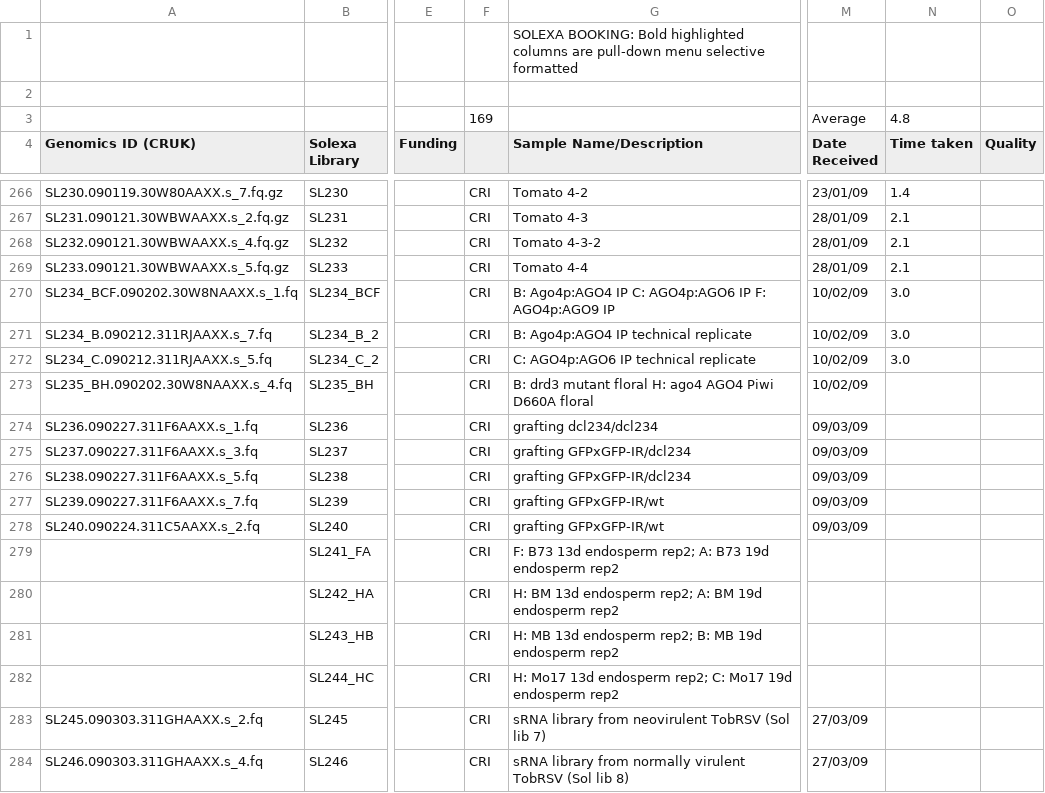
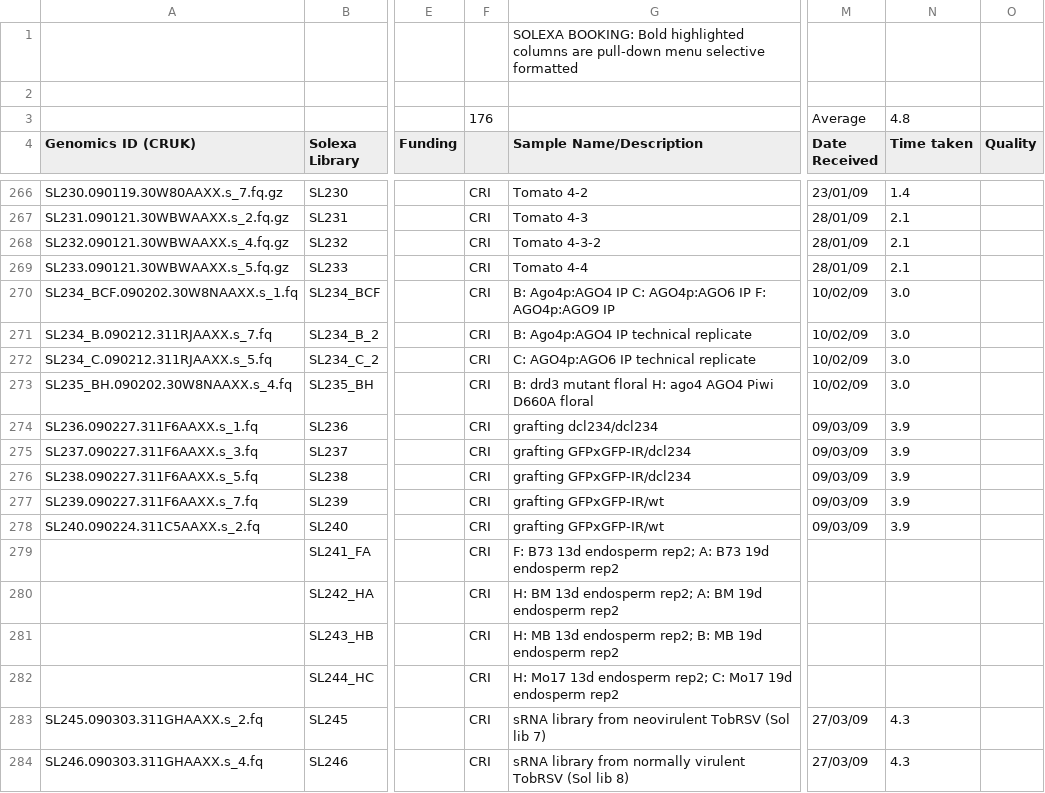
Before and after one commit to kimrutherford/bio-chado-view, a CSV file: etc/SOLEXA_BOOKINGS.csv, drawn as a sheet; only a part is shown, gaps mark what is left out; the diff covers the shown part only; the diff names each change by its address in the sheet, - before the commit and + after, or states it on an @@ line.

Commit message:
Update of spreadsheet.
git-svn-id: file:///data/subversion/smallrna/pipeline/trunk@530 721a6f05-5756-4a90-b3fc-8e2b6c5fda0e

```diff
--- a/etc/SOLEXA_BOOKINGS.csv
+++ b/etc/SOLEXA_BOOKINGS.csv
-F3: 169
+F3: 176
-N273 (Time taken): (empty)
+N273 (Time taken): 3.0
-N274:N278 (Time taken): (empty)
+N274:N278 (Time taken): 3.9
-N283:N284 (Time taken): (empty)
+N283:N284 (Time taken): 4.3
```
Also changed, not shown: 7 added rows, 7 removed rows and 9 edited cells elsewhere in this file.
